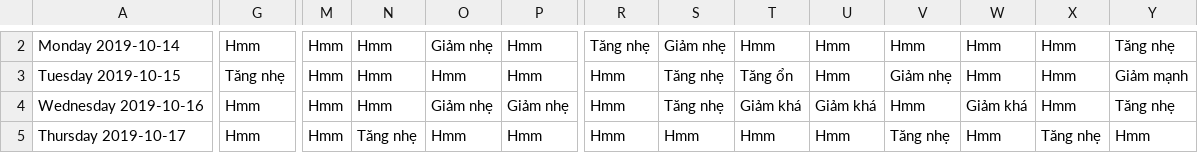
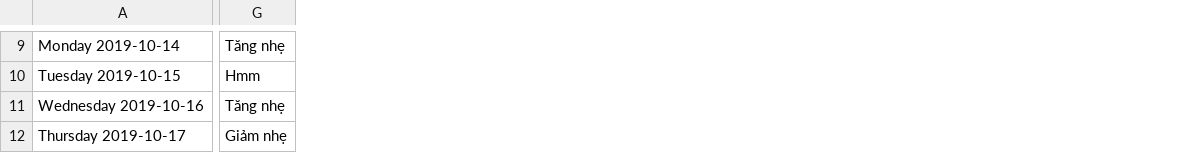
Before and after one commit to Ylgr/Echos-Trading-Runner, a CSV file: AnalysisResult/DASH-USDT.csv, drawn as a sheet; only a part is shown, gaps mark what is left out; removed rows and columns are numbered as before the commit, all else as after; the diff covers the shown part only; the diff names each change by its address in the sheet, - before the commit and + after, or states it on an @@ line.

```diff
--- a/AnalysisResult/DASH-USDT.csv
+++ b/AnalysisResult/DASH-USDT.csv
-column M, rows 2-5: all Hmm
-column N, rows 2-5: Hmm | Hmm | Hmm | Tăng nhẹ
-column O, rows 2-5: Giảm nhẹ | Hmm | Giảm nhẹ | Hmm
-column P, rows 2-5: Hmm | Hmm | Giảm nhẹ | Hmm
-column R, rows 2-5: Tăng nhẹ | Hmm | Hmm | Hmm
-column S, rows 2-5: Giảm nhẹ | Tăng nhẹ | Tăng nhẹ | Hmm
-column T, rows 2-5: Hmm | Tăng ổn | Giảm khá | Hmm
-column U, rows 2-5: Hmm | Hmm | Giảm khá | Hmm
-column V, rows 2-5: Hmm | Giảm nhẹ | Hmm | Tăng nhẹ
-column W, rows 2-5: Hmm | Hmm | Giảm khá | Hmm
-column X, rows 2-5: Hmm | Hmm | Hmm | Tăng nhẹ
-column Y, rows 2-5: Tăng nhẹ | Giảm mạnh | Tăng nhẹ | Hmm
-G9: Hmm
+G9: Tăng nhẹ
-G10: Tăng nhẹ
+G10: Hmm
-G11: Hmm
+G11: Tăng nhẹ
-G12: Hmm
+G12: Giảm nhẹ
```
Also changed, not shown: 7 added rows and 56 edited cells elsewhere in this file, AnalysisResult/ADA-USDT.csv, AnalysisResult/BCH-USDT.csv, 18 other files.
